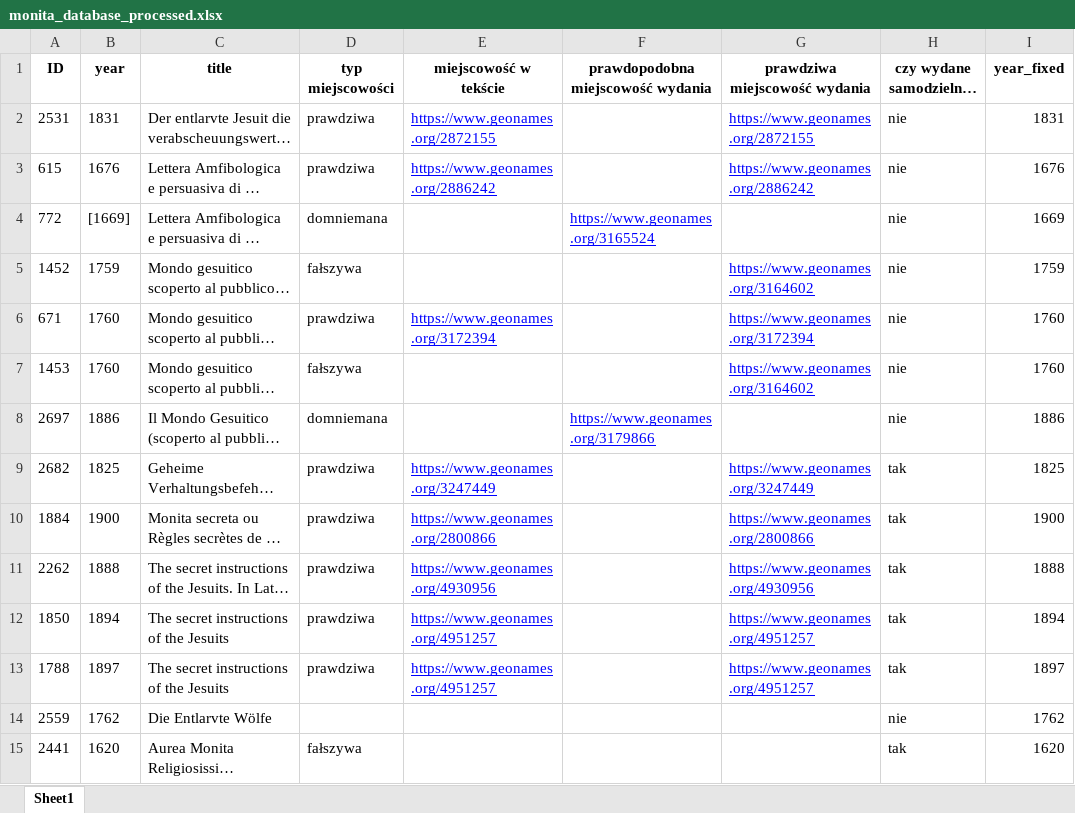
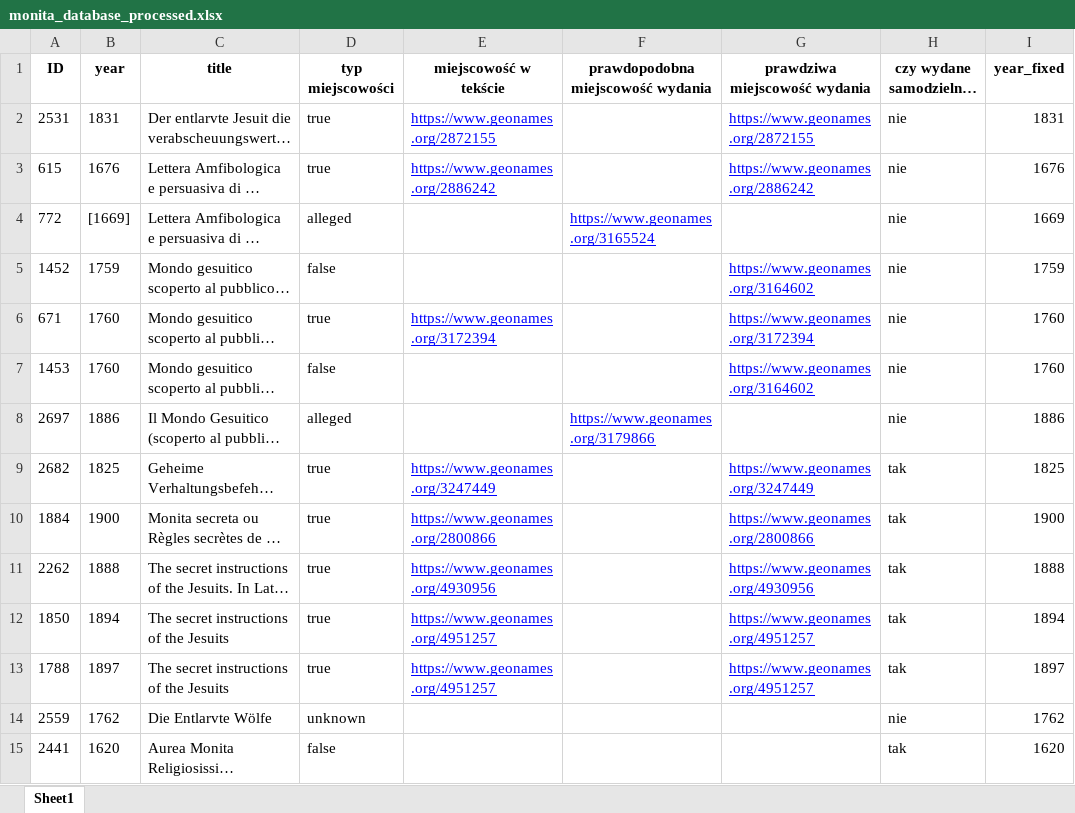
Before and after one commit to cezary-rosinski/Monita-privata, an Excel workbook: data/monita_database_processed.xlsx, sheet Sheet1, drawn as a sheet; only a part is shown; long unchanged cells end in …; values as stored, in another font and other column widths than the file's, no borders; the diff covers the shown part only; the diff names each change by its address in the sheet, - before the commit and + after, or states it on an @@ line.

```diff
--- a/data/monita_database_processed.xlsx (sheet Sheet1)
+++ b/data/monita_database_processed.xlsx (sheet Sheet1)
-D2:D3 (typ miejscowości): prawdziwa
+D2:D3 (typ miejscowości): true
-D4 (typ miejscowości): domniemana
+D4 (typ miejscowości): alleged
-D5 (typ miejscowości): fałszywa
+D5 (typ miejscowości): false
-D6 (typ miejscowości): prawdziwa
+D6 (typ miejscowości): true
-D7 (typ miejscowości): fałszywa
+D7 (typ miejscowości): false
-D8 (typ miejscowości): domniemana
+D8 (typ miejscowości): alleged
-D9:D13 (typ miejscowości): prawdziwa
+D9:D13 (typ miejscowości): true
-D14 (typ miejscowości): (empty)
+D14 (typ miejscowości): unknown
-D15 (typ miejscowości): fałszywa
+D15 (typ miejscowości): false
```
Also changed, not shown: 5 added rows and 155 edited cells elsewhere in this sheet, 3 other files.
